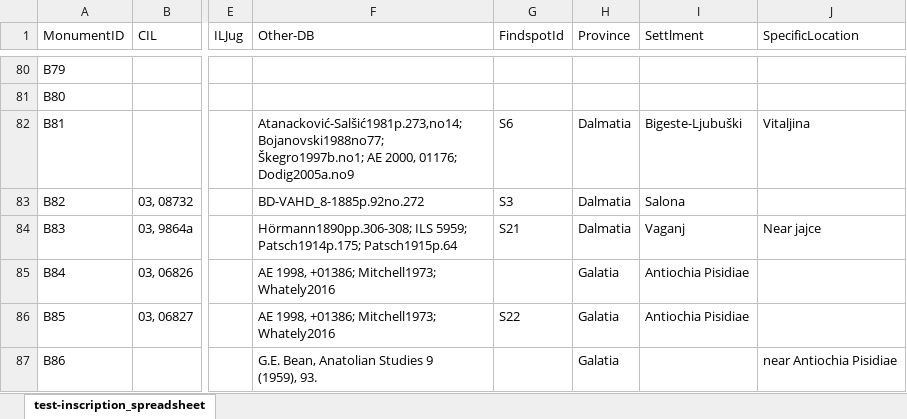
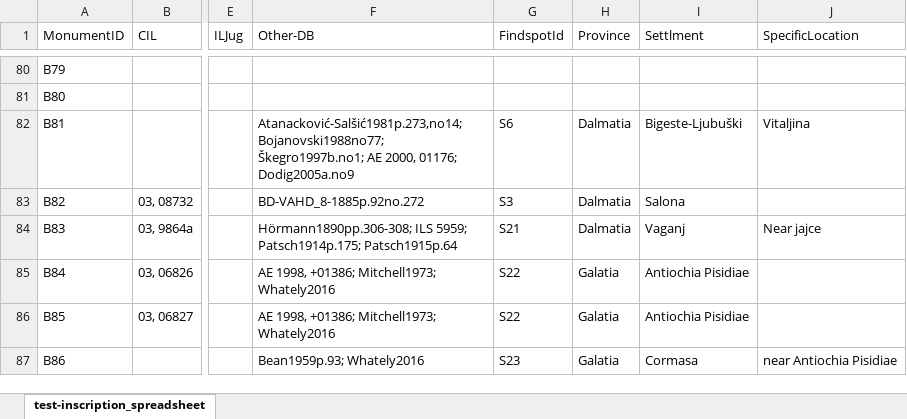
Before and after one commit to EwanSC/BromansCoopey, an Excel workbook: test-inscription_spreadsheet.xlsx, sheet test-inscription_spreadsheet, drawn as a sheet; only a part is shown, gaps mark what is left out; values as stored, in another font and other column widths than the file's, no borders; ↵ is a line break in a cell; the diff covers the shown part only; the diff names each change by its address in the sheet, - before the commit and + after, or states it on an @@ line.

Commit message:
edited spreadsheet

```diff
--- a/test-inscription_spreadsheet.xlsx (sheet test-inscription_spreadsheet)
+++ b/test-inscription_spreadsheet.xlsx (sheet test-inscription_spreadsheet)
-G85 (FindspotId): (empty)
+G85 (FindspotId): S22
-F87 (Other-DB): G.E. Bean, Anatolian Studies 9 ↵ (1959), 93.
+F87 (Other-DB): Bean1959p.93; Whately2016
-G87 (FindspotId): (empty)
+G87 (FindspotId): S23
-I87 (Settlment): (empty)
+I87 (Settlment): Cormasa
```
Also changed, not shown: 1 added row, 1 removed row and 13 edited cells elsewhere in this sheet, 1 other file.
